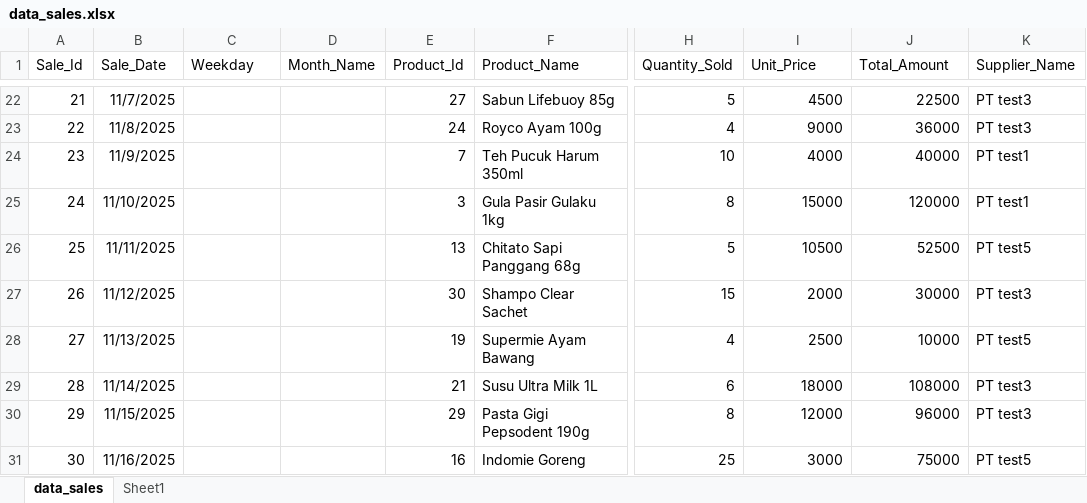
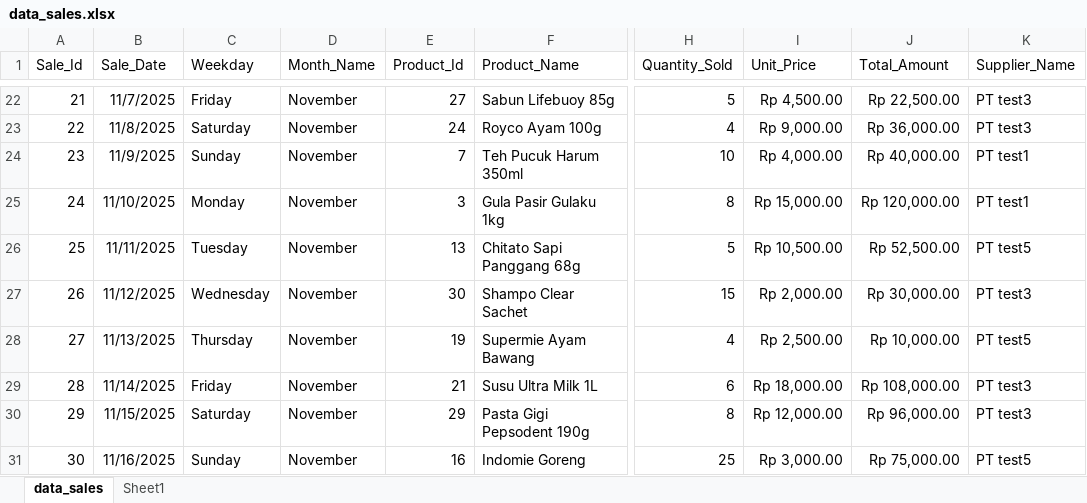
Before and after one commit to SideeID/SQL-Query, an Excel workbook: data_sales.xlsx, sheet data_sales, drawn as a sheet; only a part is shown, gaps mark what is left out; values as stored, in another font and other column widths than the file's, no borders; table styles not drawn; the diff covers the shown part only; the diff names each change by its address in the sheet, - before the commit and + after, or states it on an @@ line.

Commit message:
Update product and sales data Excel files

```diff
--- a/data_sales.xlsx (sheet data_sales)
+++ b/data_sales.xlsx (sheet data_sales)
-C22 (Weekday): (empty)
+C22 (Weekday): Friday
-D22:D31 (Month_Name): (empty)
+D22:D31 (Month_Name): November
-I22 (Unit_Price): 4500
+I22 (Unit_Price): Rp 4,500.00
-J22 (Total_Amount): 22500
+J22 (Total_Amount): Rp 22,500.00
-C23 (Weekday): (empty)
+C23 (Weekday): Saturday
-I23 (Unit_Price): 9000
+I23 (Unit_Price): Rp 9,000.00
-J23 (Total_Amount): 36000
+J23 (Total_Amount): Rp 36,000.00
-C24 (Weekday): (empty)
+C24 (Weekday): Sunday
-I24 (Unit_Price): 4000
+I24 (Unit_Price): Rp 4,000.00
-J24 (Total_Amount): 40000
+J24 (Total_Amount): Rp 40,000.00
-C25 (Weekday): (empty)
+C25 (Weekday): Monday
-I25 (Unit_Price): 15000
+I25 (Unit_Price): Rp 15,000.00
-J25 (Total_Amount): 120000
+J25 (Total_Amount): Rp 120,000.00
-C26 (Weekday): (empty)
+C26 (Weekday): Tuesday
-I26 (Unit_Price): 10500
+I26 (Unit_Price): Rp 10,500.00
-J26 (Total_Amount): 52500
+J26 (Total_Amount): Rp 52,500.00
-C27 (Weekday): (empty)
+C27 (Weekday): Wednesday
-I27 (Unit_Price): 2000
+I27 (Unit_Price): Rp 2,000.00
-J27 (Total_Amount): 30000
+J27 (Total_Amount): Rp 30,000.00
-C28 (Weekday): (empty)
+C28 (Weekday): Thursday
-I28 (Unit_Price): 2500
+I28 (Unit_Price): Rp 2,500.00
-J28 (Total_Amount): 10000
+J28 (Total_Amount): Rp 10,000.00
-C29 (Weekday): (empty)
+C29 (Weekday): Friday
-I29 (Unit_Price): 18000
+I29 (Unit_Price): Rp 18,000.00
-J29 (Total_Amount): 108000
+J29 (Total_Amount): Rp 108,000.00
-C30 (Weekday): (empty)
+C30 (Weekday): Saturday
-I30 (Unit_Price): 12000
+I30 (Unit_Price): Rp 12,000.00
-J30 (Total_Amount): 96000
+J30 (Total_Amount): Rp 96,000.00
-C31 (Weekday): (empty)
+C31 (Weekday): Sunday
-I31 (Unit_Price): 3000
+I31 (Unit_Price): Rp 3,000.00
-J31 (Total_Amount): 75000
+J31 (Total_Amount): Rp 75,000.00
```
Also changed, not shown: 80 edited cells elsewhere in this sheet, data_produk.xlsx.
